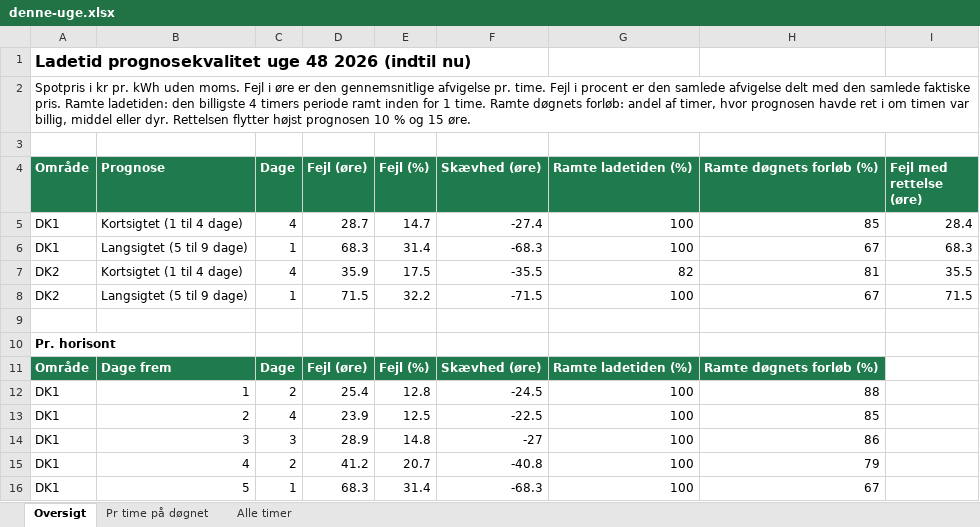
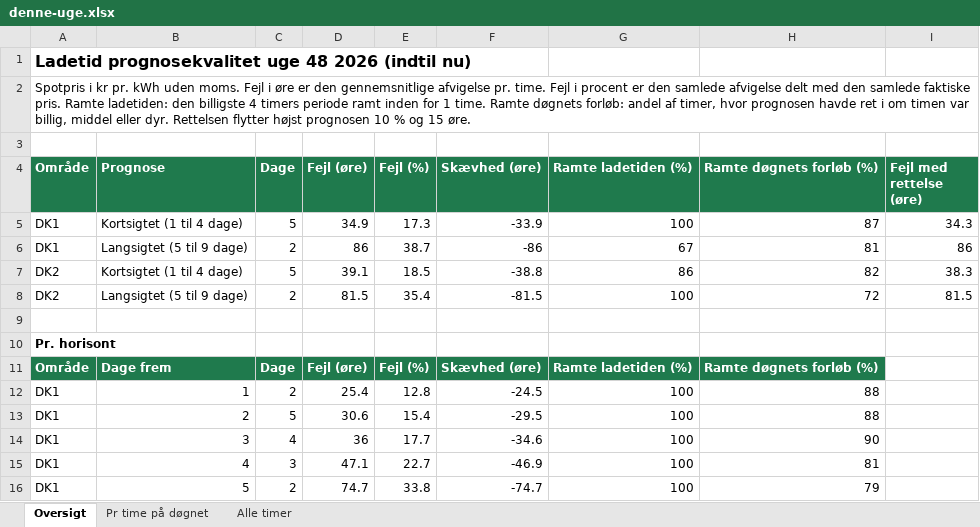
Before and after one commit to jonurskov/Ladetid-data, an Excel workbook: excel/denne-uge.xlsx, sheet Oversigt, drawn as a sheet; only a part is shown; values as stored, in another font and other column widths than the file's, no borders; removed rows and columns are numbered as before the commit, all else as after; the diff covers the shown part only; the diff names each change by its address in the sheet, - before the commit and + after, or states it on an @@ line.

```diff
--- a/excel/denne-uge.xlsx (sheet Oversigt)
+++ b/excel/denne-uge.xlsx (sheet Oversigt)
-C5 (Dage): 4
+C5 (Dage): 5
-D5 (Fejl (øre)): 28.7
+D5 (Fejl (øre)): 34.9
-E5 (Fejl (%)): 14.7
+E5 (Fejl (%)): 17.3
-F5 (Skævhed (øre)): -27.4
+F5 (Skævhed (øre)): -33.9
-H5 (Ramte døgnets forløb (%)): 85
+H5 (Ramte døgnets forløb (%)): 87
-I5 (Fejl med rettelse (øre)): 28.4
+I5 (Fejl med rettelse (øre)): 34.3
-row 6: DK1 | Langsigtet (5 til 9 dage) | 1 | 68.3 | 31.4 | -68.3 | 100 | 67 | 68.3
-row 7: DK2 | Kortsigtet (1 til 4 dage) | 4 | 35.9 | 17.5 | -35.5 | 82 | 81 | 35.5
+row 6: DK1 | Langsigtet (5 til 9 dage) | 2 | 86 | 38.7 | -86 | 67 | 81 | 86
+row 7: DK2 | Kortsigtet (1 til 4 dage) | 5 | 39.1 | 18.5 | -38.8 | 86 | 82 | 38.3
-C8 (Dage): 1
+C8 (Dage): 2
-D8 (Fejl (øre)): 71.5
+D8 (Fejl (øre)): 81.5
-E8 (Fejl (%)): 32.2
+E8 (Fejl (%)): 35.4
-F8 (Skævhed (øre)): -71.5
+F8 (Skævhed (øre)): -81.5
-H8 (Ramte døgnets forløb (%)): 67
+H8 (Ramte døgnets forløb (%)): 72
-I8 (Fejl med rettelse (øre)): 71.5
+I8 (Fejl med rettelse (øre)): 81.5
-C13 (Dage): 4
+C13 (Dage): 5
-D13 (Fejl (øre)): 23.9
+D13 (Fejl (øre)): 30.6
-E13 (Fejl (%)): 12.5
+E13 (Fejl (%)): 15.4
-F13 (Skævhed (øre)): -22.5
+F13 (Skævhed (øre)): -29.5
-H13 (Ramte døgnets forløb (%)): 85
+H13 (Ramte døgnets forløb (%)): 88
-C14 (Dage): 3
+C14 (Dage): 4
-D14 (Fejl (øre)): 28.9
+D14 (Fejl (øre)): 36
-E14 (Fejl (%)): 14.8
+E14 (Fejl (%)): 17.7
-F14 (Skævhed (øre)): -27
+F14 (Skævhed (øre)): -34.6
-H14 (Ramte døgnets forløb (%)): 86
+H14 (Ramte døgnets forløb (%)): 90
+row 15: DK1 | 4 | 3 | 47.1 | 22.7 | -46.9 | 100 | 81
-B16 (Prognose): 4
+B16 (Prognose): 5
-D16 (Fejl (øre)): 41.2
+D16 (Fejl (øre)): 74.7
-E16 (Fejl (%)): 20.7
+E16 (Fejl (%)): 33.8
-F16 (Skævhed (øre)): -40.8
+F16 (Skævhed (øre)): -74.7
-row 16: DK1 | 5 | 1 | 68.3 | 31.4 | -68.3 | 100 | 67
```
Also changed, not shown: 2 added rows and 20 edited cells elsewhere in this sheet, sheet Alle timer, sheet Pr time på døgnet, excel/seneste.xlsx, 5 other files.
